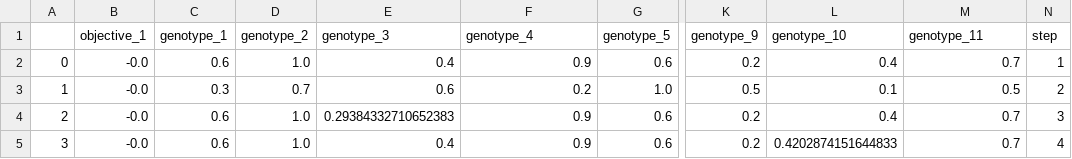
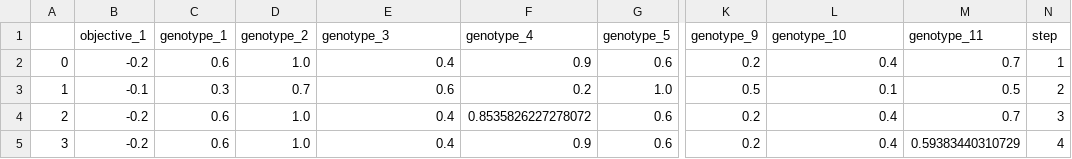
Before and after one commit to tommasomncttn/mergenetic, a CSV file: experiments/evolutionary-merging-lm-harness/demo_run/demo_run.csv, drawn as a sheet; only a part is shown, gaps mark what is left out; the diff names each change by its address in the sheet, - before the commit and + after, or states it on an @@ line.

```diff
--- a/experiments/evolutionary-merging-lm-harness/demo_run/demo_run.csv
+++ b/experiments/evolutionary-merging-lm-harness/demo_run/demo_run.csv
-B2 (objective_1): -0.0
+B2 (objective_1): -0.2
-B3 (objective_1): -0.0
+B3 (objective_1): -0.1
-B4:B5 (objective_1): -0.0
+B4:B5 (objective_1): -0.2
-E4 (genotype_3): 0.29384332710652383
+E4 (genotype_3): 0.4
-F4 (genotype_4): 0.9
+F4 (genotype_4): 0.8535826227278072
-L5 (genotype_10): 0.4202874151644833
+L5 (genotype_10): 0.4
-M5 (genotype_11): 0.7
+M5 (genotype_11): 0.59383440310729
```
Also changed, not shown: 2 other files.
